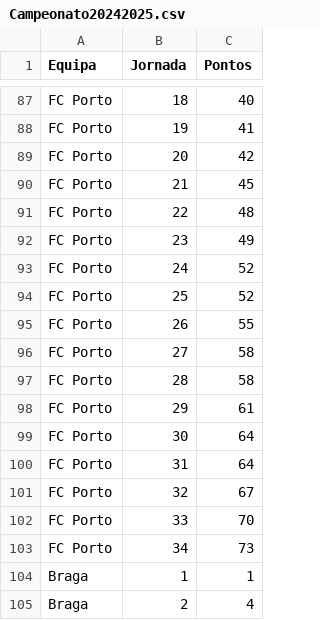
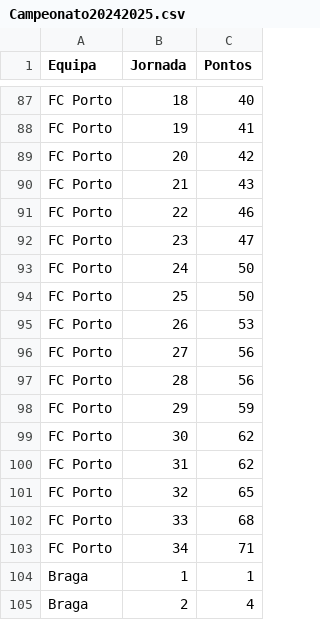
Before and after one commit to wisevis/dados-cursos, a CSV file: Campeonato20242025.csv, drawn as a sheet; only a part is shown, gaps mark what is left out; the diff covers the shown part only.

```diff
--- a/Campeonato20242025.csv
+++ b/Campeonato20242025.csv
@@ -89,16 +89,16 @@ FC Porto,19,41
 FC Porto,20,42
-FC Porto,21,45
-FC Porto,22,48
-FC Porto,23,49
-FC Porto,24,52
-FC Porto,25,52
-FC Porto,26,55
-FC Porto,27,58
-FC Porto,28,58
-FC Porto,29,61
-FC Porto,30,64
-FC Porto,31,64
-FC Porto,32,67
-FC Porto,33,70
-FC Porto,34,73
+FC Porto,21,43
+FC Porto,22,46
+FC Porto,23,47
+FC Porto,24,50
+FC Porto,25,50
+FC Porto,26,53
+FC Porto,27,56
+FC Porto,28,56
+FC Porto,29,59
+FC Porto,30,62
+FC Porto,31,62
+FC Porto,32,65
+FC Porto,33,68
+FC Porto,34,71
 Braga,1,1
```
Also changed, not shown: 20 edited cells elsewhere in this file.
